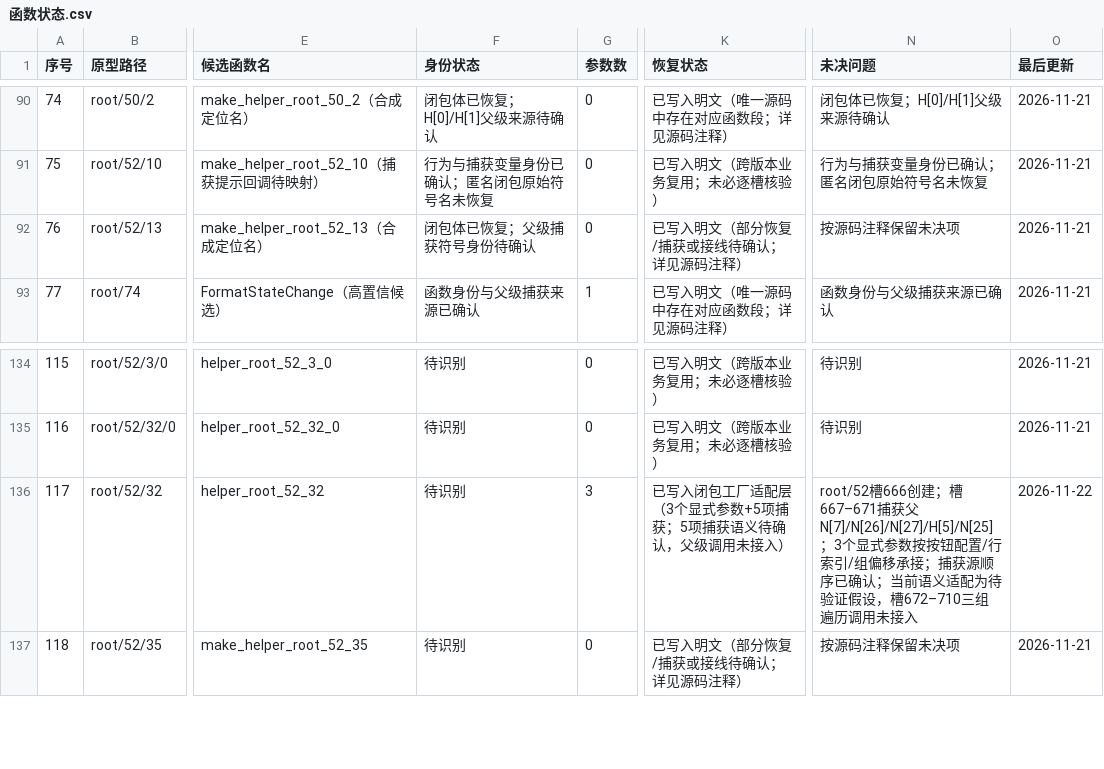
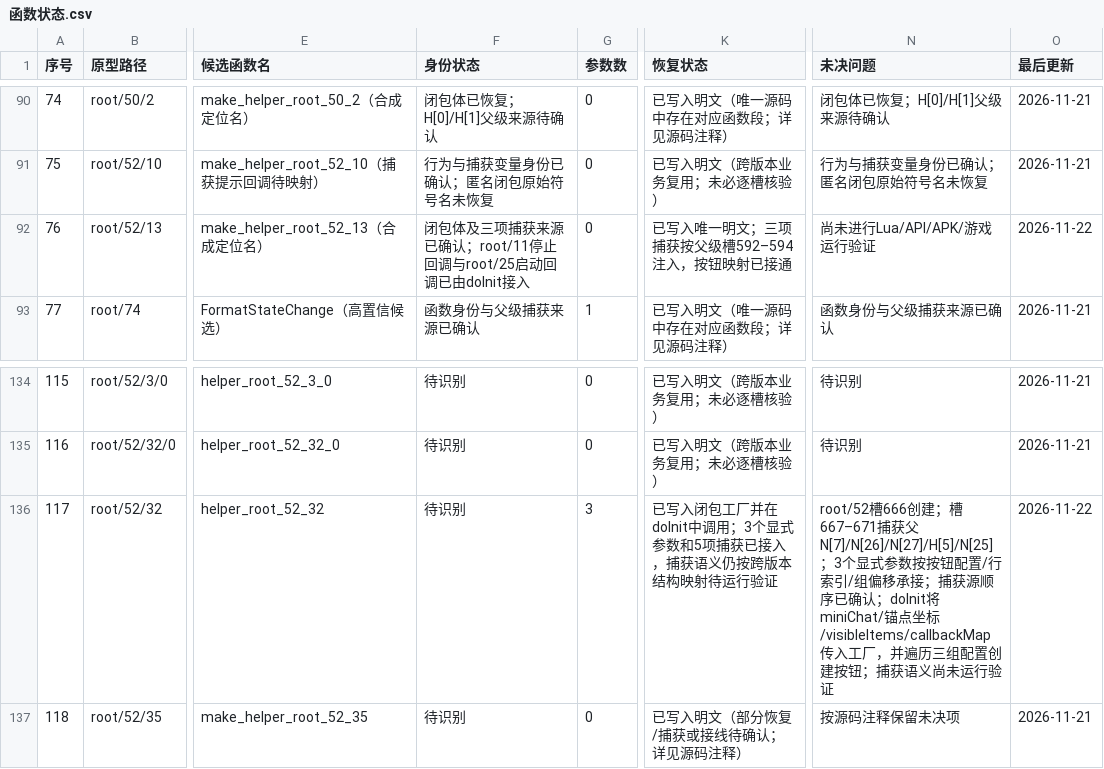
Before and after one commit to panchengdong88888/wjjm, a CSV file: 11.16/函数状态.csv, drawn as a sheet; only a part is shown, gaps mark what is left out; the diff names each change by its address in the sheet, - before the commit and + after, or states it on an @@ line.

Commit message:
11.16: update button callback wiring statuses

```diff
--- a/11.16/函数状态.csv
+++ b/11.16/函数状态.csv
-F92 (身份状态): 闭包体已恢复；父级捕获符号身份待确认
+F92 (身份状态): 闭包体及三项捕获来源已确认；root/11停止回调与root/25启动回调已由doInit接入
-K92 (恢复状态): 已写入明文（部分恢复/捕获或接线待确认；详见源码注释）
+K92 (恢复状态): 已写入唯一明文；三项捕获按父级槽592–594注入，按钮映射已接通
-N92 (未决问题): 按源码注释保留未决项
+N92 (未决问题): 尚未进行Lua/API/APK/游戏运行验证
-O92 (最后更新): 2026-11-21
+O92 (最后更新): 2026-11-22
-K136 (恢复状态): …闭包工厂适配层（3个显式参数+5项捕获；5项捕获语义待确认，父级调用未接入）
+K136 (恢复状态): …闭包工厂并在doInit中调用；3个显式参数和5项捕获已接入，捕获语义仍按跨版本结构映射待运行验证
-N136 (未决问题): …已确认；当前语义适配为待验证假设，槽672–710三组遍历调用未接入
+N136 (未决问题): …已确认；doInit将miniChat/锚点坐标/visibleItems/callbackMap传入工厂，并遍历三组配置创建按钮；捕获语义尚未运行验证
```
